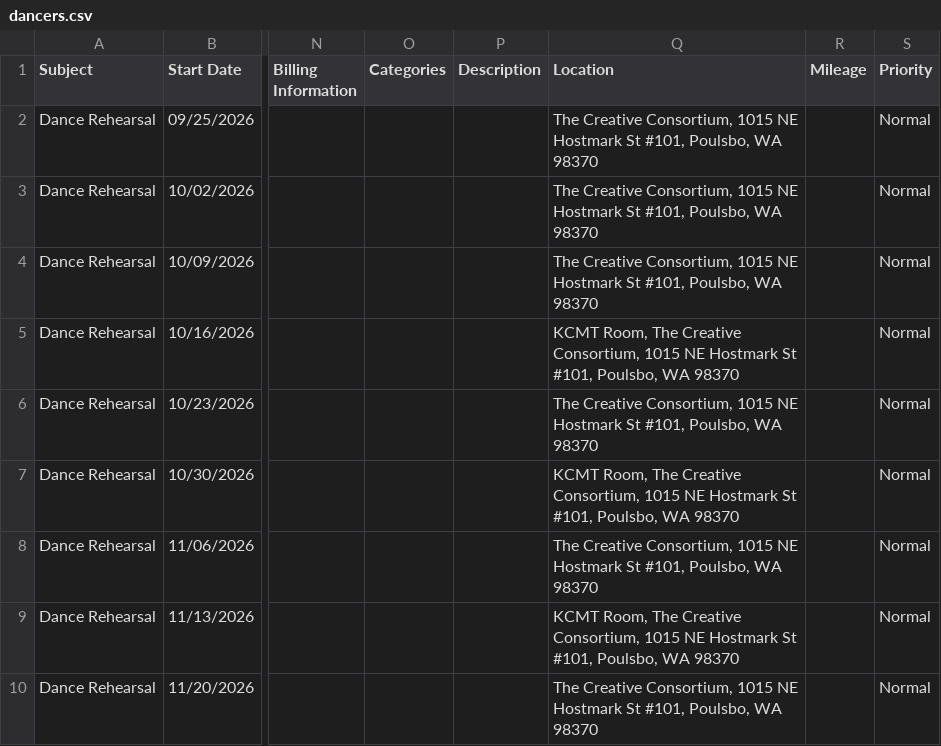
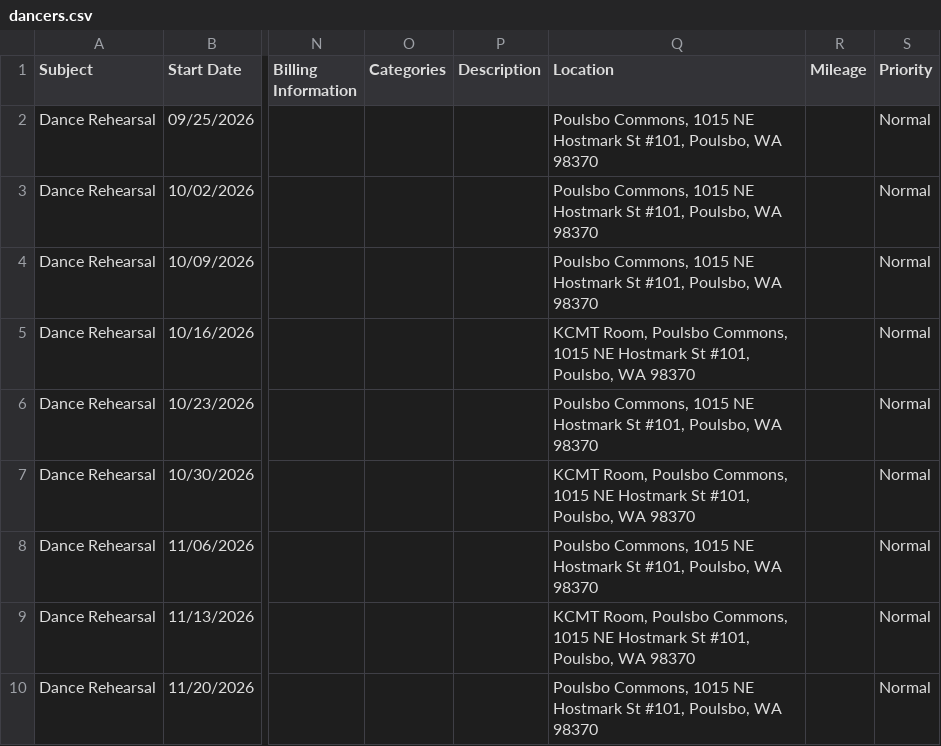
Before and after one commit to thebogdan/annie-calendar, a CSV file: dancers.csv, drawn as a sheet; only a part is shown, gaps mark what is left out; the diff names each change by its address in the sheet, - before the commit and + after, or states it on an @@ line.

```diff
--- a/dancers.csv
+++ b/dancers.csv
-Q2:Q4 (Location): The Creative Consortium, 1015 NE…
+Q2:Q4 (Location): Poulsbo Commons, 1015 NE…
-Q5 (Location): KCMT Room, The Creative Consortium, 1015 NE…
+Q5 (Location): KCMT Room, Poulsbo Commons, 1015 NE…
-Q6 (Location): The Creative Consortium, 1015 NE…
+Q6 (Location): Poulsbo Commons, 1015 NE…
-Q7 (Location): KCMT Room, The Creative Consortium, 1015 NE…
+Q7 (Location): KCMT Room, Poulsbo Commons, 1015 NE…
-Q8 (Location): The Creative Consortium, 1015 NE…
+Q8 (Location): Poulsbo Commons, 1015 NE…
-Q9 (Location): KCMT Room, The Creative Consortium, 1015 NE…
+Q9 (Location): KCMT Room, Poulsbo Commons, 1015 NE…
-Q10 (Location): The Creative Consortium, 1015 NE…
+Q10 (Location): Poulsbo Commons, 1015 NE…
```
Also changed, not shown: group.csv, rehearsal.csv, 4 other files.
